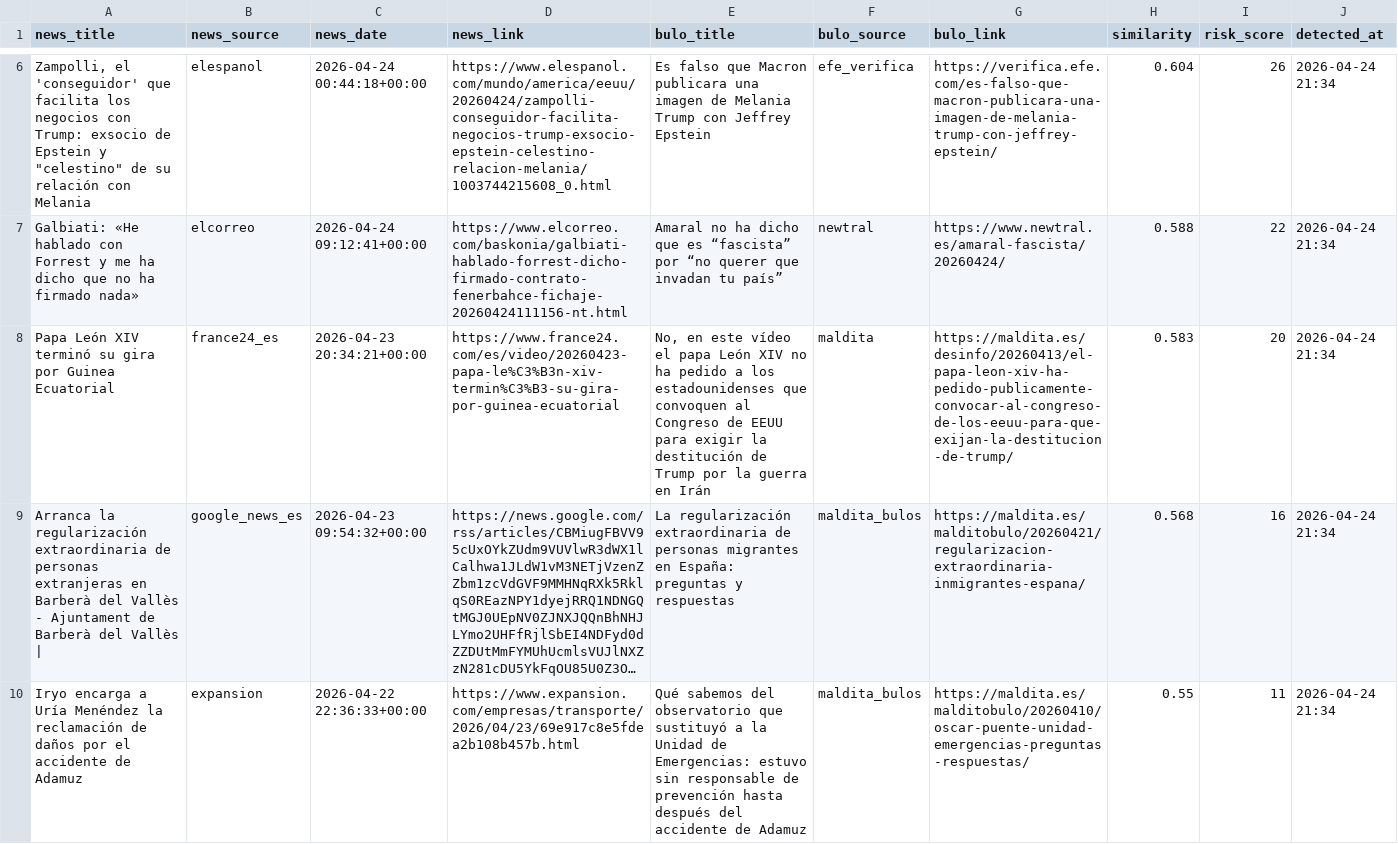
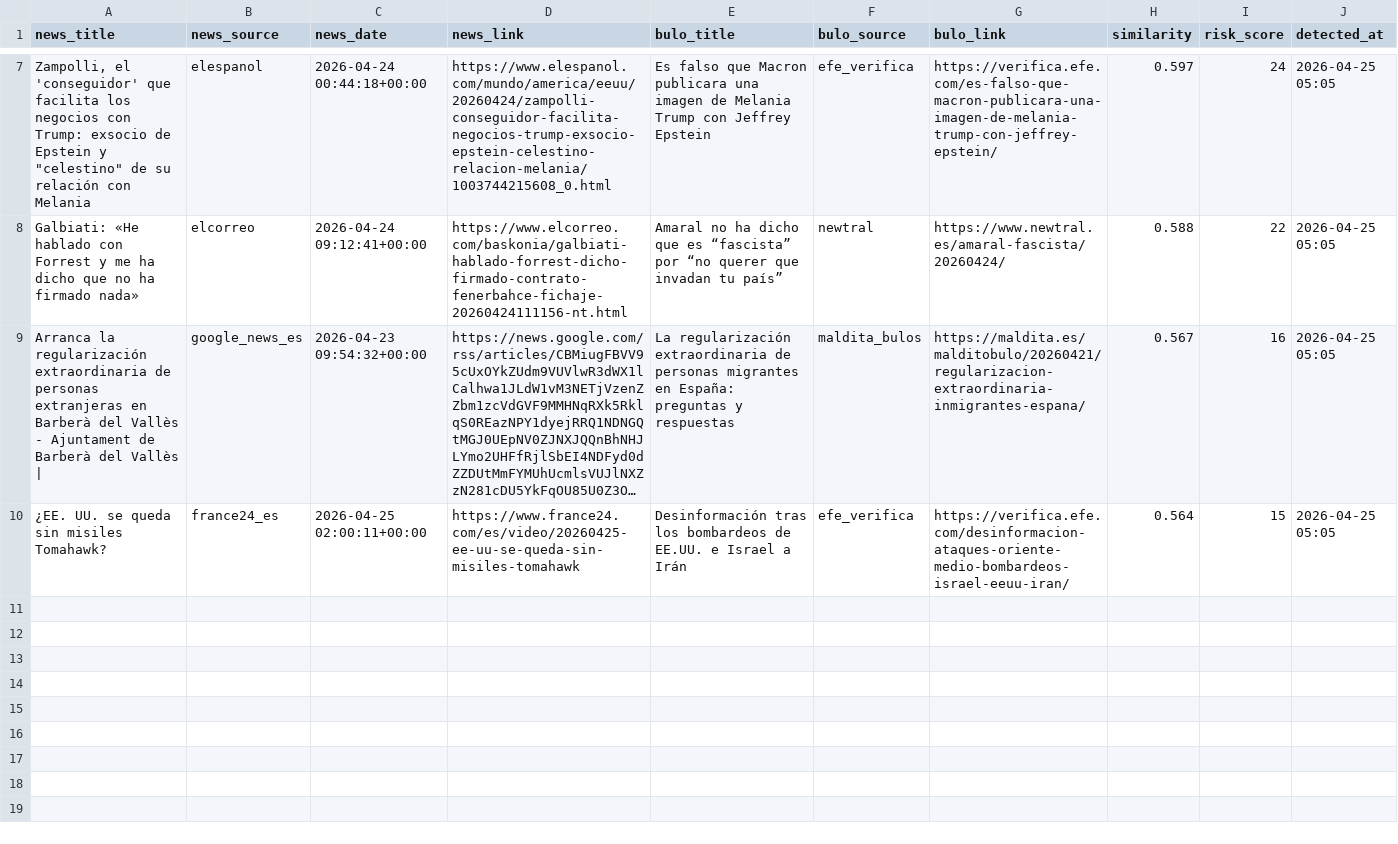
Before and after one commit to mcasrom/SIEG-Politica-Nacional-, a CSV file: data/export/nr/disinfo_alerts.csv, drawn as a sheet; only a part is shown, gaps mark what is left out; long unchanged cells end in …; removed rows and columns are numbered as before the commit, all else as after; the diff covers the shown part only; the diff names each change by its address in the sheet, - before the commit and + after, or states it on an @@ line.

```diff
--- a/data/export/nr/disinfo_alerts.csv
+++ b/data/export/nr/disinfo_alerts.csv
-H7 (similarity): 0.604
+H7 (similarity): 0.597
-I7 (risk_score): 26
+I7 (risk_score): 24
-J7:J8 (detected_at): 2026-04-24 21:34
+J7:J8 (detected_at): 2026-04-25 05:05
-row 8: Papa León XIV terminó su gira por Guinea Ecuatorial | france24_es | 2026-04-23 20:34:21+00:00 | https://www.france24.com/es/video/20260423-papa-le%C3%B3n-xiv-termin%C3%B3-su-gira-por-guinea-ecuatorial | No, en este vídeo el papa León XIV no ha pedido a los estadounidenses que convoquen al Congreso de EEUU para exigir la destitución de Trump por la guerra en Irán | maldita | https://maldita.es/desinfo/20260413/el-papa-leon-xiv-ha-pedido-publicamente-convocar-al-congreso-de-los-eeuu-para-que-exijan-la-destitucion-de-trump/ | 0.583 | 20 | 2026-04-24 21:34
-H9 (similarity): 0.568
+H9 (similarity): 0.567
-J9 (detected_at): 2026-04-24 21:34
+J9 (detected_at): 2026-04-25 05:05
-row 10: Iryo encarga a Uría Menéndez la reclamación de daños por el accidente de Adamuz | expansion | 2026-04-22 22:36:33+00:00 | https://www.expansion.com/empresas/transporte/2026/04/23/69e917c8e5fdea2b108b457b.html | Qué sabemos del observatorio que sustituyó a la Unidad de Emergencias: estuvo sin responsable de prevención hasta después del accidente de Adamuz | maldita_bulos | https://maldita.es/malditobulo/20260410/oscar-puente-unidad-emergencias-preguntas-respuestas/ | 0.55 | 11 | 2026-04-24 21:34
+row 10: ¿EE. UU. se queda sin misiles Tomahawk? | france24_es | 2026-04-25 02:00:11+00:00 | https://www.france24.com/es/video/20260425-ee-uu-se-queda-sin-misiles-tomahawk | Desinformación tras los bombardeos de EE.UU. e Israel a Irán | efe_verifica | https://verifica.efe.com/desinformacion-ataques-oriente-medio-bombardeos-israel-eeuu-iran/ | 0.564 | 15 | 2026-04-25 05:05
```
Also changed, not shown: 2 added rows, 1 removed row and 8 edited cells elsewhere in this file, data/export/nr/coordination_alerts.csv, data/export/nr/disinfo_bulos.csv, 7 other files.
